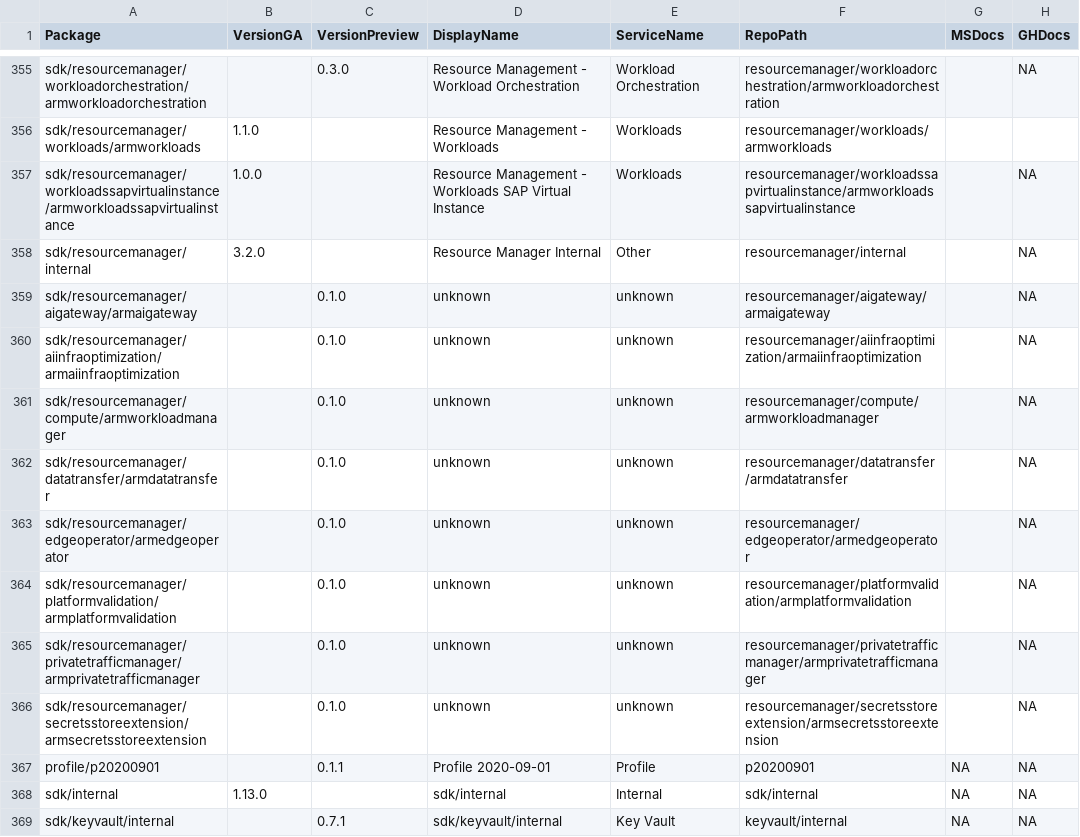
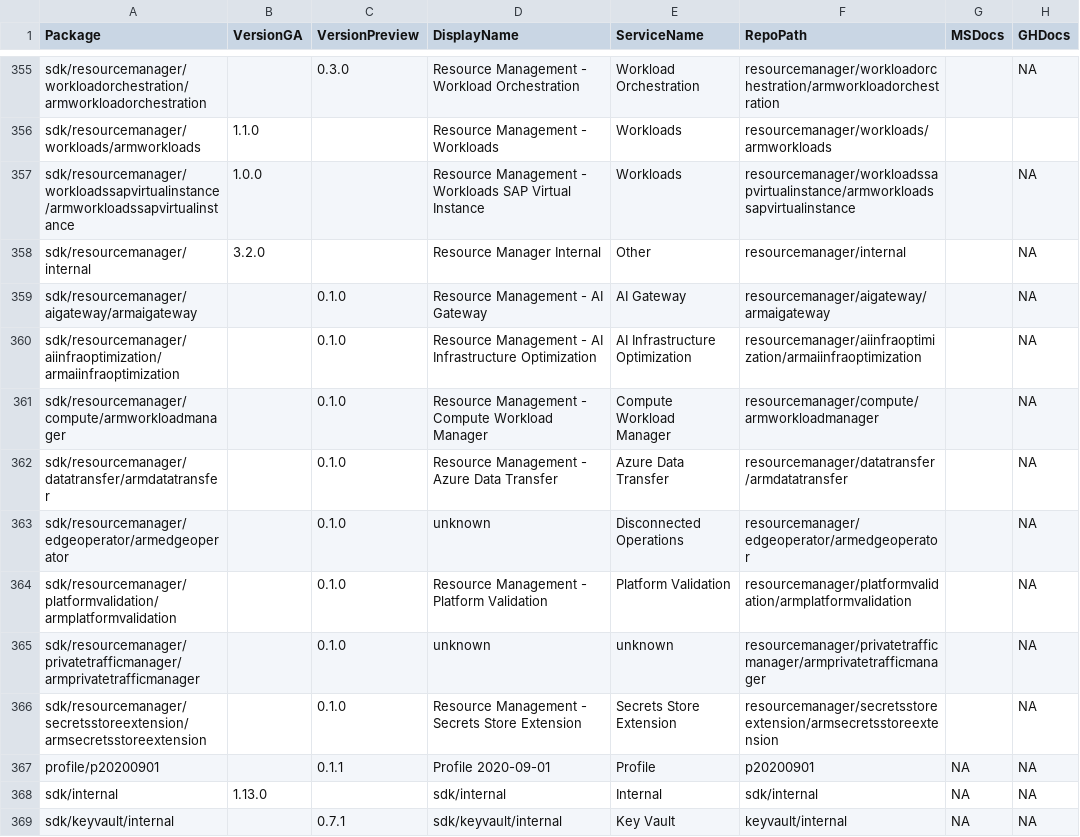
Before and after one commit to Azure/azure-sdk, a CSV file: _data/releases/latest/go-packages.csv, drawn as a sheet; only a part is shown, gaps mark what is left out; the diff names each change by its address in the sheet, - before the commit and + after, or states it on an @@ line.

```diff
--- a/_data/releases/latest/go-packages.csv
+++ b/_data/releases/latest/go-packages.csv
-D359 (DisplayName): unknown
+D359 (DisplayName): Resource Management - AI Gateway
-E359 (ServiceName): unknown
+E359 (ServiceName): AI Gateway
-D360 (DisplayName): unknown
+D360 (DisplayName): Resource Management - AI Infrastructure Optimization
-E360 (ServiceName): unknown
+E360 (ServiceName): AI Infrastructure Optimization
-D361 (DisplayName): unknown
+D361 (DisplayName): Resource Management - Compute Workload Manager
-E361 (ServiceName): unknown
+E361 (ServiceName): Compute Workload Manager
-D362 (DisplayName): unknown
+D362 (DisplayName): Resource Management - Azure Data Transfer
-E362 (ServiceName): unknown
+E362 (ServiceName): Azure Data Transfer
-E363 (ServiceName): unknown
+E363 (ServiceName): Disconnected Operations
-D364 (DisplayName): unknown
+D364 (DisplayName): Resource Management - Platform Validation
-E364 (ServiceName): unknown
+E364 (ServiceName): Platform Validation
-D366 (DisplayName): unknown
+D366 (DisplayName): Resource Management - Secrets Store Extension
-E366 (ServiceName): unknown
+E366 (ServiceName): Secrets Store Extension
```
Also changed, not shown: _data/releases/latest/dotnet-packages.csv, _data/releases/latest/java-packages.csv, 3 other files.
